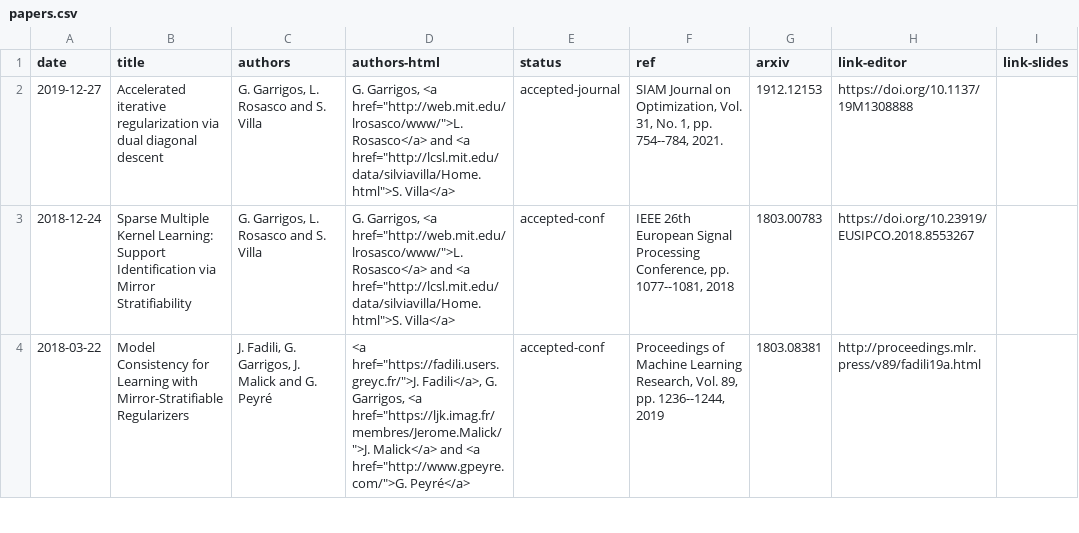
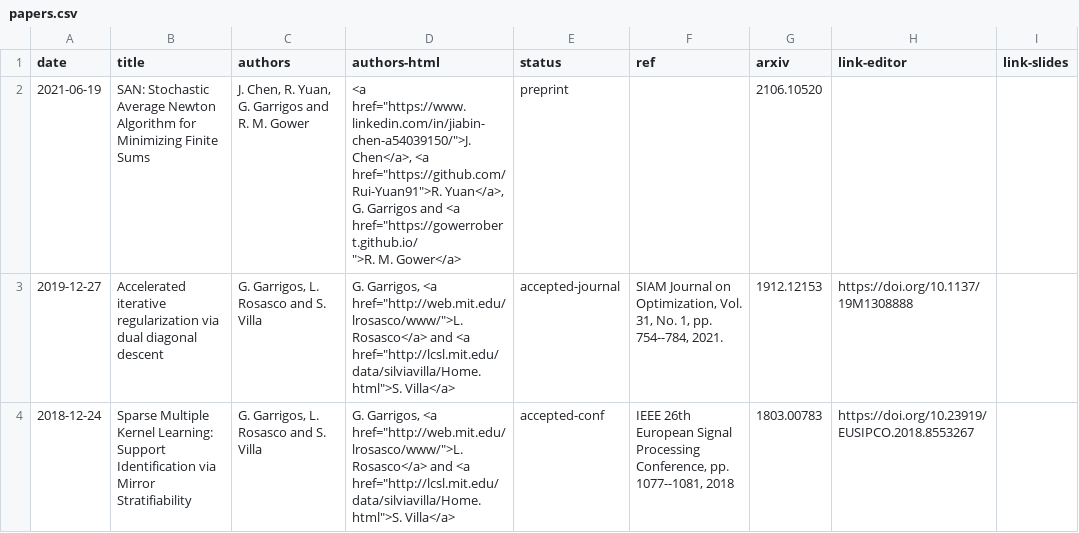
Before and after one commit to Guillaume-Garrigos/guillaume-garrigos.github.io, a CSV file: _data/papers.csv, drawn as a sheet; only a part is shown; the shorter side is filled out with more unchanged rows; ↵ is a line break in a cell; the diff names each change by its address in the sheet, - before the commit and + after, or states it on an @@ line.

Commit message:
Add SAN paper

```diff
--- a/_data/papers.csv
+++ b/_data/papers.csv
+row 2: 2021-06-19 | SAN: Stochastic Average Newton Algorithm for Minimizing Finite Sums | J. Chen, R. Yuan, G. Garrigos and R. M. Gower | <a href="https://www.linkedin.com/in/jiabin-chen-a54039150/">J. Chen</a>, <a href="https://github.com/Rui-Yuan91">R. Yuan</a>, G. Garrigos and <a href="https://gowerrobert.github.io/ ↵ ">R. M. Gower</a> | preprint |  | 2106.10520
```
